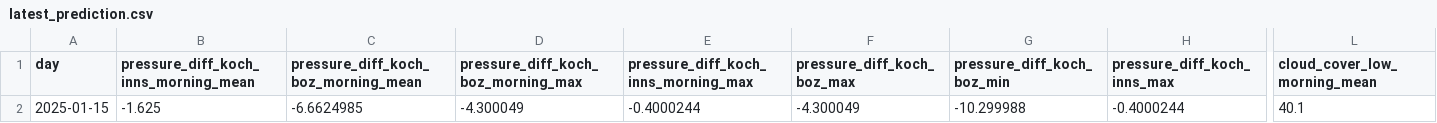
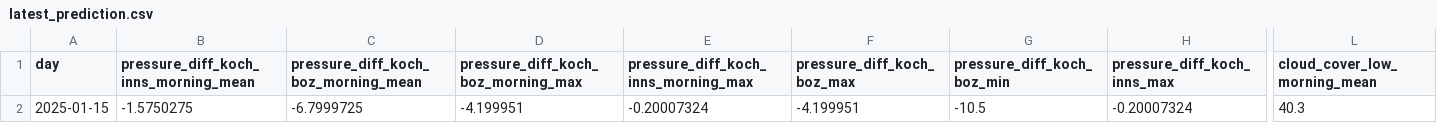
Before and after one commit to christian-fey/Koechelt_der_Kochel, a CSV file: latest_prediction.csv, drawn as a sheet; only a part is shown, gaps mark what is left out; the diff covers the shown part only; the diff names each change by its address in the sheet, - before the commit and + after, or states it on an @@ line.

```diff
--- a/latest_prediction.csv
+++ b/latest_prediction.csv
-B2: -1.625
+B2: -1.5750275
-C2: -6.6624985
+C2: -6.7999725
-D2: -4.300049
+D2: -4.199951
-E2: -0.4000244
+E2: -0.20007324
-F2 (pressure_diff_koch_boz_max): -4.300049
+F2 (pressure_diff_koch_boz_max): -4.199951
-G2 (pressure_diff_koch_boz_min): -10.299988
+G2 (pressure_diff_koch_boz_min): -10.5
-H2 (pressure_diff_koch_inns_max): -0.4000244
+H2 (pressure_diff_koch_inns_max): -0.20007324
-L2 (cloud_cover_low_morning_mean): 40.1
+L2 (cloud_cover_low_morning_mean): 40.3
```
Also changed, not shown: 20 edited cells elsewhere in this file, 1 other file.
